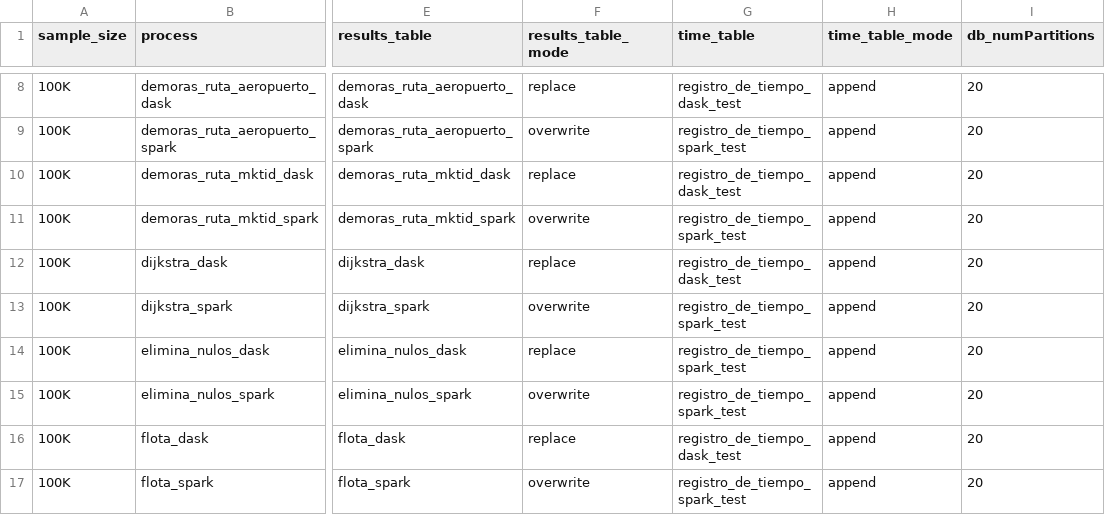
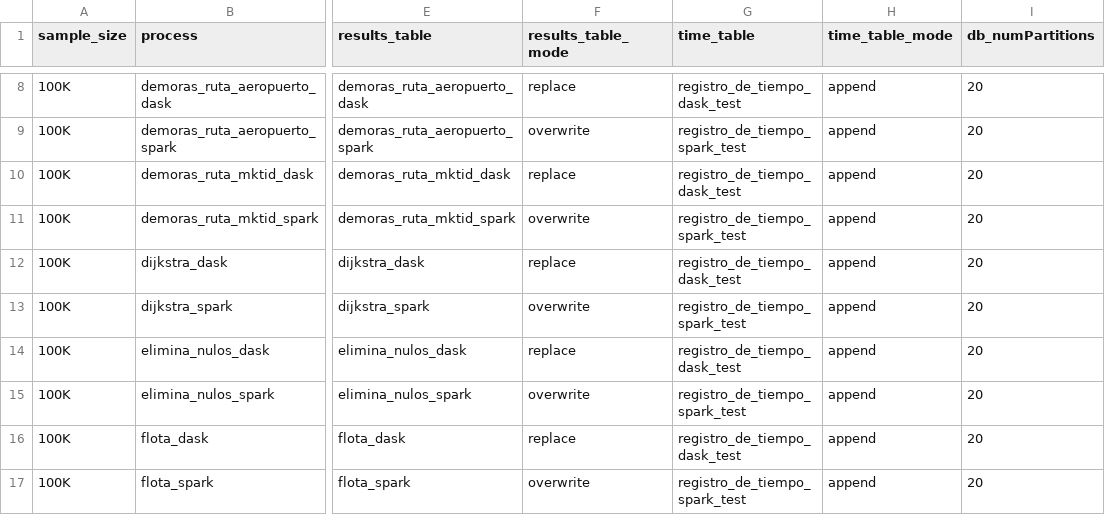
Before and after one commit to ikerforce/spark-rita, a CSV file: conf/base/configs_cluster.csv, drawn as a sheet; only a part is shown, gaps mark what is left out; the diff names each change by its address in the sheet, - before the commit and + after, or states it on an @@ line.

Commit message:
Cambié valor incorrecto de registro de tiempo de dask.

```diff
--- a/conf/base/configs_cluster.csv
+++ b/conf/base/configs_cluster.csv
-G14 (time_table): registro_de_tiempo_spark_test
+G14 (time_table): registro_de_tiempo_dask_test
```
